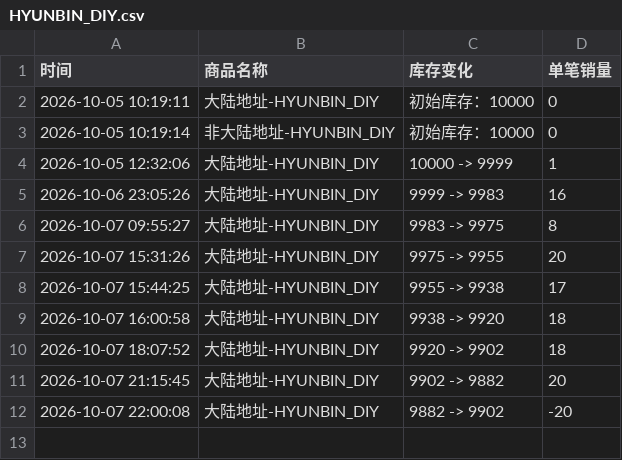
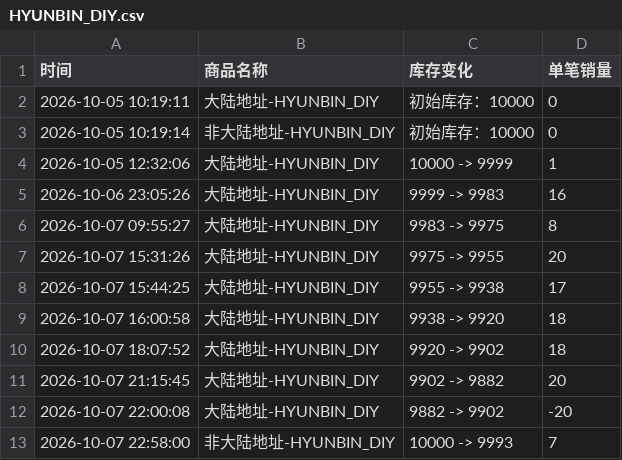
Before and after one commit to Juineii/pow_imini1007, a CSV file: HYUNBIN_DIY.csv, drawn as a sheet; the diff names each change by its address in the sheet, - before the commit and + after, or states it on an @@ line.

```diff
--- a/HYUNBIN_DIY.csv
+++ b/HYUNBIN_DIY.csv
+row 13: 2026-10-07 22:58:00 | 非大陆地址-HYUNBIN_DIY | 10000 -> 9993 | 7
```
Also changed, not shown: DONGYEON_DIY.csv, HONG_DIY.csv.
